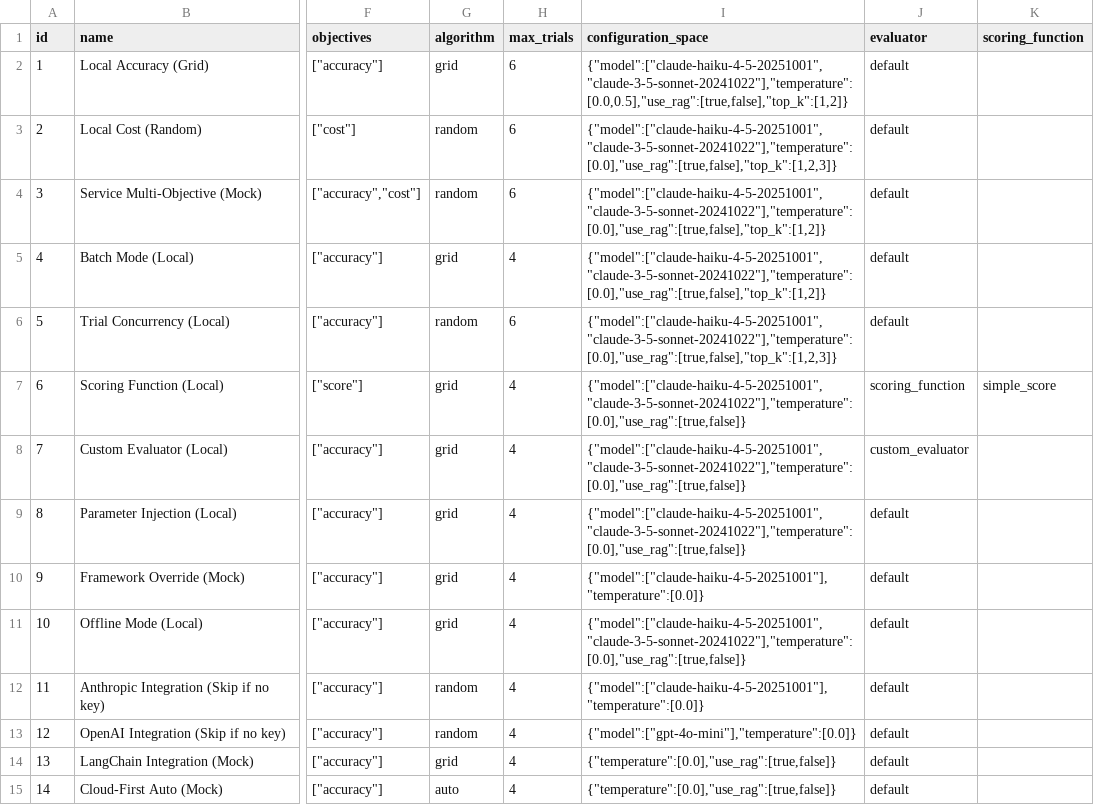
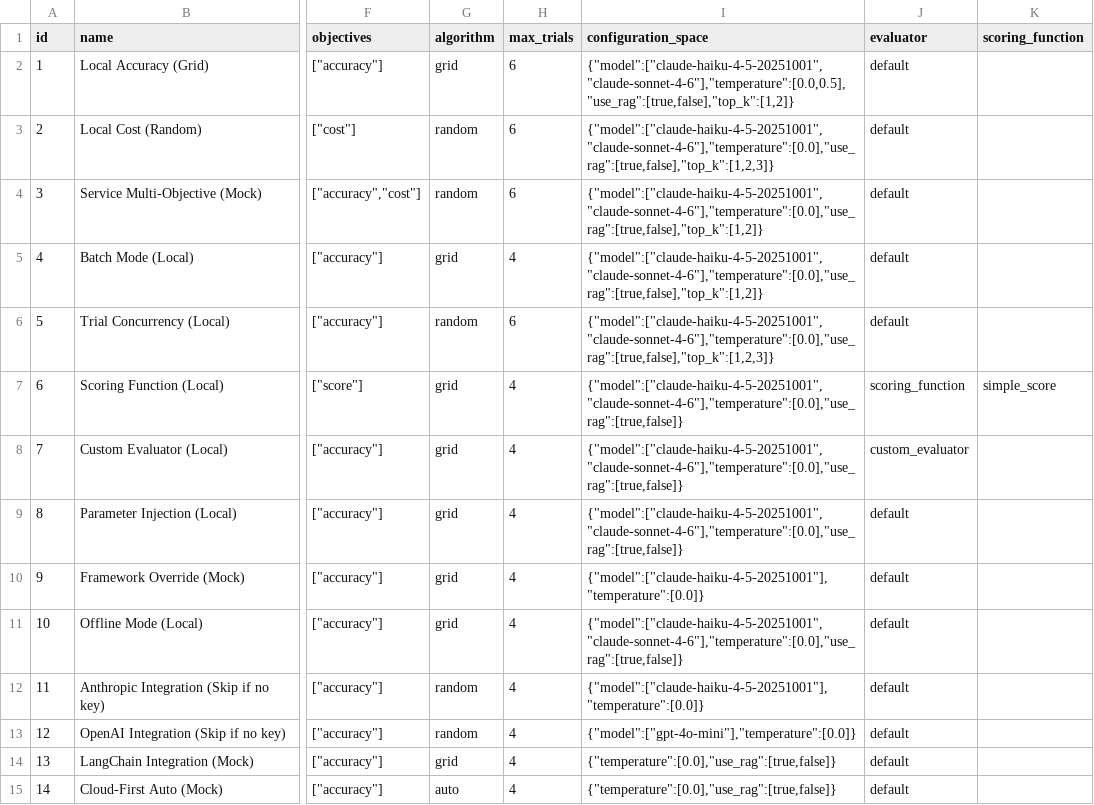
Before and after one commit to Traigent/Traigent, a CSV file: examples/datasets/matrices/test_matrix.csv, drawn as a sheet; only a part is shown, gaps mark what is left out; the diff names each change by its address in the sheet, - before the commit and + after, or states it on an @@ line.

```diff
--- a/examples/datasets/matrices/test_matrix.csv
+++ b/examples/datasets/matrices/test_matrix.csv
-I2 (configuration_space): {"model":["claude-haiku-4-5-20251001","claude-3-5-sonnet-20241022"],"temperature":[0.0,0.5],"use_rag":[true,false],"top_k":[1,2]}
+I2 (configuration_space): {"model":["claude-haiku-4-5-20251001","claude-sonnet-4-6"],"temperature":[0.0,0.5],"use_rag":[true,false],"top_k":[1,2]}
-I3 (configuration_space): {"model":["claude-haiku-4-5-20251001","claude-3-5-sonnet-20241022"],"temperature":[0.0],"use_rag":[true,false],"top_k":[1,2,3]}
+I3 (configuration_space): {"model":["claude-haiku-4-5-20251001","claude-sonnet-4-6"],"temperature":[0.0],"use_rag":[true,false],"top_k":[1,2,3]}
-I4:I5 (configuration_space): {"model":["claude-haiku-4-5-20251001","claude-3-5-sonnet-20241022"],"temperature":[0.0],"use_rag":[true,false],"top_k":[1,2]}
+I4:I5 (configuration_space): {"model":["claude-haiku-4-5-20251001","claude-sonnet-4-6"],"temperature":[0.0],"use_rag":[true,false],"top_k":[1,2]}
-I6 (configuration_space): {"model":["claude-haiku-4-5-20251001","claude-3-5-sonnet-20241022"],"temperature":[0.0],"use_rag":[true,false],"top_k":[1,2,3]}
+I6 (configuration_space): {"model":["claude-haiku-4-5-20251001","claude-sonnet-4-6"],"temperature":[0.0],"use_rag":[true,false],"top_k":[1,2,3]}
-I7:I9 (configuration_space): {"model":["claude-haiku-4-5-20251001","claude-3-5-sonnet-20241022"],"temperature":[0.0],"use_rag":[true,false]}
+I7:I9 (configuration_space): {"model":["claude-haiku-4-5-20251001","claude-sonnet-4-6"],"temperature":[0.0],"use_rag":[true,false]}
-I11 (configuration_space): {"model":["claude-haiku-4-5-20251001","claude-3-5-sonnet-20241022"],"temperature":[0.0],"use_rag":[true,false]}
+I11 (configuration_space): {"model":["claude-haiku-4-5-20251001","claude-sonnet-4-6"],"temperature":[0.0],"use_rag":[true,false]}
```
Also changed, not shown: examples/datasets/matrices/test_matrix_v2.csv, 5 other files.
